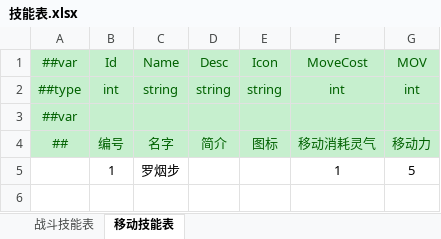
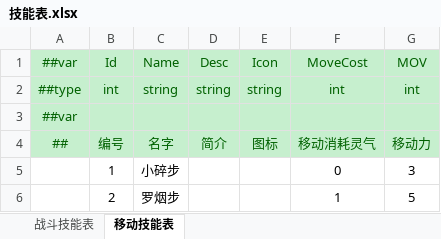
Before and after one commit to cnImpulse/HEDAO, an Excel workbook: 导表工具/Excels/技能表.xlsx, sheet 移动技能表, drawn as a sheet; values as stored, in another font and other column widths than the file's, no borders; addresses are those after the commit; the diff names each change by its address in the sheet, - before the commit and + after, or states it on an @@ line.

```diff
--- a/导表工具/Excels/技能表.xlsx (sheet 移动技能表)
+++ b/导表工具/Excels/技能表.xlsx (sheet 移动技能表)
+row 5:  | 1 | 小碎步 |  |  | 0 | 3
-B6: 1
+B6: 2
```
Also changed, not shown: sheet 战斗技能表, 导表工具/Excels/角色表.xlsx, 14 other files.
